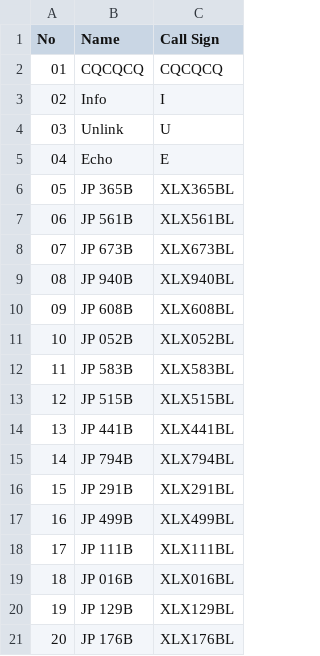
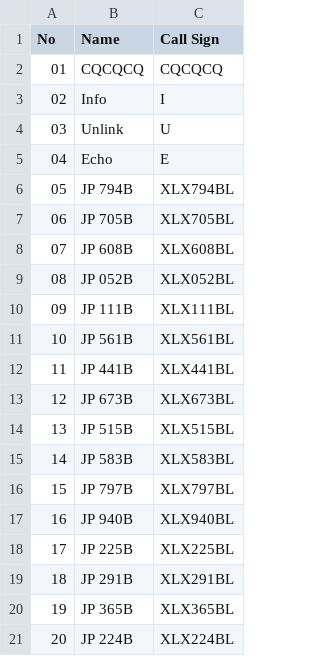
Before and after one commit to Gruppio/DStar-Reflectors, a CSV file: UR_CALLS/Japan.csv, drawn as a sheet; only a part is shown; the diff covers the shown part only.

```diff
--- a/UR_CALLS/Japan.csv
+++ b/UR_CALLS/Japan.csv
@@ -5,17 +5,17 @@ No,Name,Call Sign
 04,Echo,       E
-05,JP 365B,XLX365BL
-06,JP 561B,XLX561BL
-07,JP 673B,XLX673BL
-08,JP 940B,XLX940BL
-09,JP 608B,XLX608BL
-10,JP 052B,XLX052BL
-11,JP 583B,XLX583BL
-12,JP 515B,XLX515BL
-13,JP 441B,XLX441BL
-14,JP 794B,XLX794BL
-15,JP 291B,XLX291BL
-16,JP 499B,XLX499BL
-17,JP 111B,XLX111BL
-18,JP 016B,XLX016BL
-19,JP 129B,XLX129BL
-20,JP 176B,XLX176BL
+05,JP 794B,XLX794BL
+06,JP 705B,XLX705BL
+07,JP 608B,XLX608BL
+08,JP 052B,XLX052BL
+09,JP 111B,XLX111BL
+10,JP 561B,XLX561BL
+11,JP 441B,XLX441BL
+12,JP 673B,XLX673BL
+13,JP 515B,XLX515BL
+14,JP 583B,XLX583BL
+15,JP 797B,XLX797BL
+16,JP 940B,XLX940BL
+17,JP 225B,XLX225BL
+18,JP 291B,XLX291BL
+19,JP 365B,XLX365BL
+20,JP 224B,XLX224BL
```
Also changed, not shown: 54 edited cells elsewhere in this file, UR_CALLS/Canada.csv, UR_CALLS/France.csv, 7 other files.
